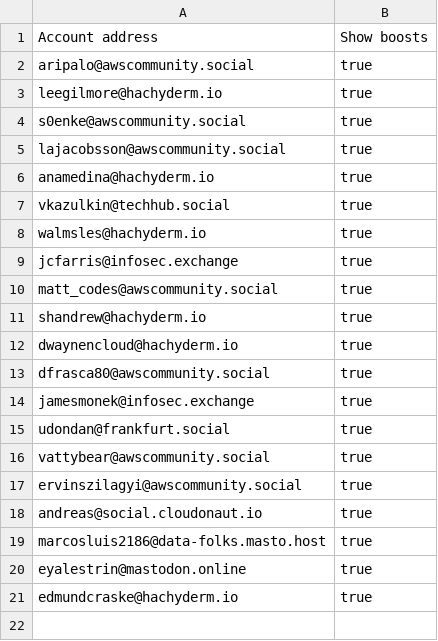
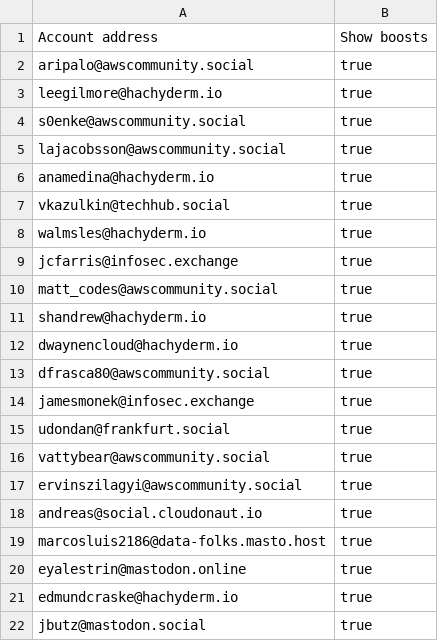
Before and after one commit to gunnargrosch/mastodon-lists, a CSV file: aws-community-builders.csv, drawn as a sheet.

Commit message:
Add Community Builder

```diff
--- a/aws-community-builders.csv
+++ b/aws-community-builders.csv
@@ -21 +21,2 @@ eyalestrin@mastodon.online,true
 edmundcraske@hachyderm.io,true
+jbutz@mastodon.social,true
```
